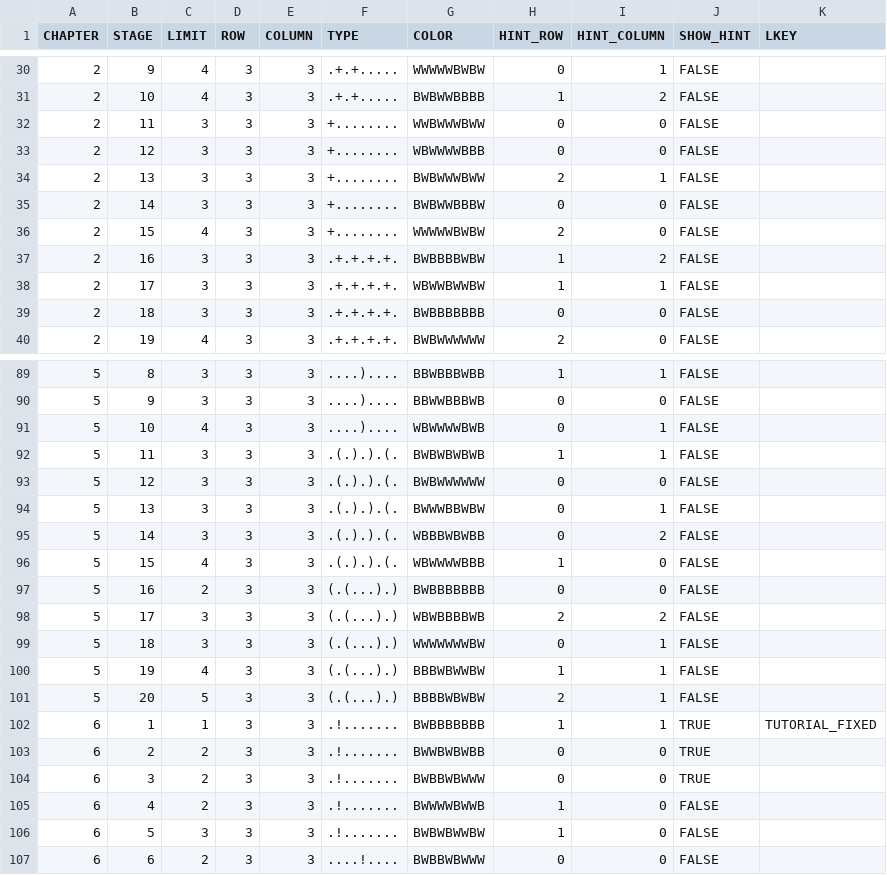
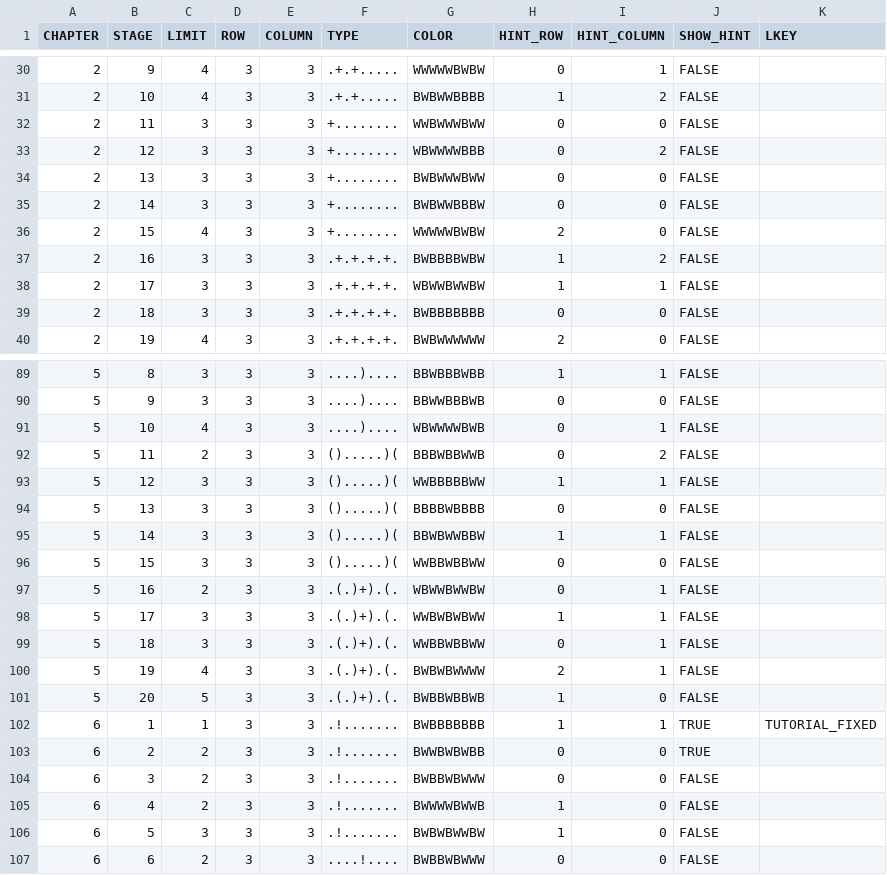
Before and after one commit to Surune/BiTile, a CSV file: Assets/Resources/level_info.csv, drawn as a sheet; only a part is shown, gaps mark what is left out; the diff covers the shown part only.

```diff
--- a/Assets/Resources/level_info.csv
+++ b/Assets/Resources/level_info.csv
@@ -32,4 +32,4 @@ CHAPTER,STAGE,LIMIT,ROW,COLUMN,TYPE,COLOR,HINT_ROW,HINT_COLUMN,SHOW_HINT,LKEY
 2,11,3,3,3,+........,WWBWWWBWW,0,0,FALSE,
-2,12,3,3,3,+........,WBWWWWBBB,0,0,FALSE,
-2,13,3,3,3,+........,BWBWWWBWW,2,1,FALSE,
+2,12,3,3,3,+........,WBWWWWBBB,0,2,FALSE,
+2,13,3,3,3,+........,BWBWWWBWW,0,0,FALSE,
 2,14,3,3,3,+........,BWBWWBBBW,0,0,FALSE,
@@ -91,15 +91,15 @@ CHAPTER,STAGE,LIMIT,ROW,COLUMN,TYPE,COLOR,HINT_ROW,HINT_COLUMN,SHOW_HINT,LKEY
 5,10,4,3,3,....)....,WBWWWWBWB,0,1,FALSE,
-5,11,3,3,3,.(.).).(.,BWBWBWBWB,1,1,FALSE,
-5,12,3,3,3,.(.).).(.,BWBWWWWWW,0,0,FALSE,
-5,13,3,3,3,.(.).).(.,BWWWBBWBW,0,1,FALSE,
-5,14,3,3,3,.(.).).(.,WBBBWBWBB,0,2,FALSE,
-5,15,4,3,3,.(.).).(.,WBWWWWBBB,1,0,FALSE,
-5,16,2,3,3,(.(...).),BWBBBBBBB,0,0,FALSE,
-5,17,3,3,3,(.(...).),WBWBBBBWB,2,2,FALSE,
-5,18,3,3,3,(.(...).),WWWWWWWBW,0,1,FALSE,
-5,19,4,3,3,(.(...).),BBBWBWWBW,1,1,FALSE,
-5,20,5,3,3,(.(...).),BBBBWBWBW,2,1,FALSE,
+5,11,2,3,3,().....)(,BBBWBBWWB,0,2,FALSE,
+5,12,3,3,3,().....)(,WWBBBBBWW,1,1,FALSE,
+5,13,3,3,3,().....)(,BBBBWBBBB,0,0,FALSE,
+5,14,3,3,3,().....)(,BBWBWWBBW,1,1,FALSE,
+5,15,3,3,3,().....)(,WWBBWBBWW,0,0,FALSE,
+5,16,2,3,3,.(.)+).(.,WBWWBWWBW,0,1,FALSE,
+5,17,3,3,3,.(.)+).(.,WWBWBWBWW,1,1,FALSE,
+5,18,3,3,3,.(.)+).(.,WWBBWBBWW,0,1,FALSE,
+5,19,4,3,3,.(.)+).(.,BWBWBWWWW,2,1,FALSE,
+5,20,5,3,3,.(.)+).(.,BWBBWBBWB,1,0,FALSE,
 6,1,1,3,3,.!.......,BWBBBBBBB,1,1,TRUE,TUTORIAL_FIXED
 6,2,2,3,3,.!.......,BWWBWBWBB,0,0,TRUE,
-6,3,2,3,3,.!.......,BWBBWBWWW,0,0,TRUE,
+6,3,2,3,3,.!.......,BWBBWBWWW,0,0,FALSE,
 6,4,2,3,3,.!.......,BWWWWBWWB,1,0,FALSE,
```
Also changed, not shown: 69 edited cells elsewhere in this file, Assets/Resources/hard_level_info.csv.
